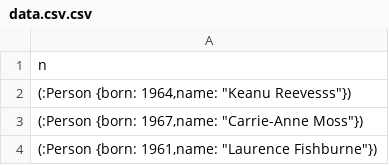
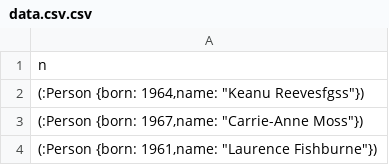
Before and after one commit to naufalmohamed/webhooks_test, a CSV file: data.csv.csv, drawn as a sheet; only a part is shown.

Commit message:
TestPush

```diff
--- a/data.csv.csv
+++ b/data.csv.csv
@@ -1,3 +1,3 @@
 n
-"(:Person {born: 1964,name: ""Keanu Reevesss""})"
+"(:Person {born: 1964,name: ""Keanu Reevesfgss""})"
 "(:Person {born: 1967,name: ""Carrie-Anne Moss""})"
```
